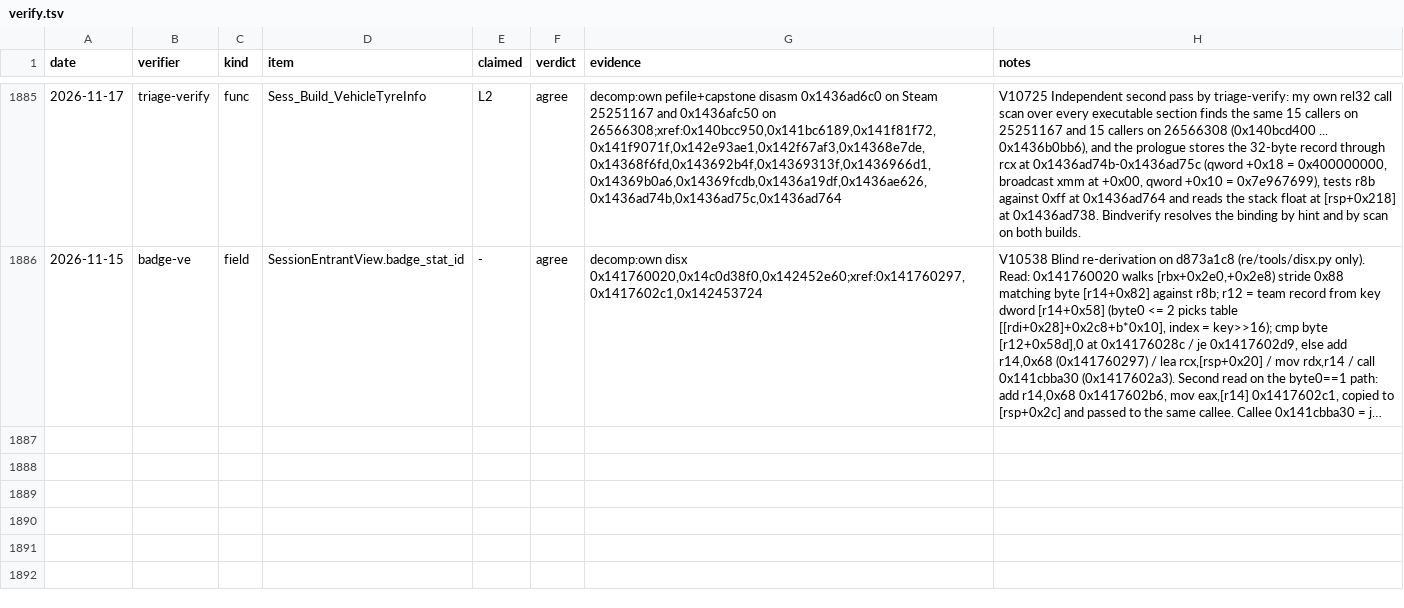
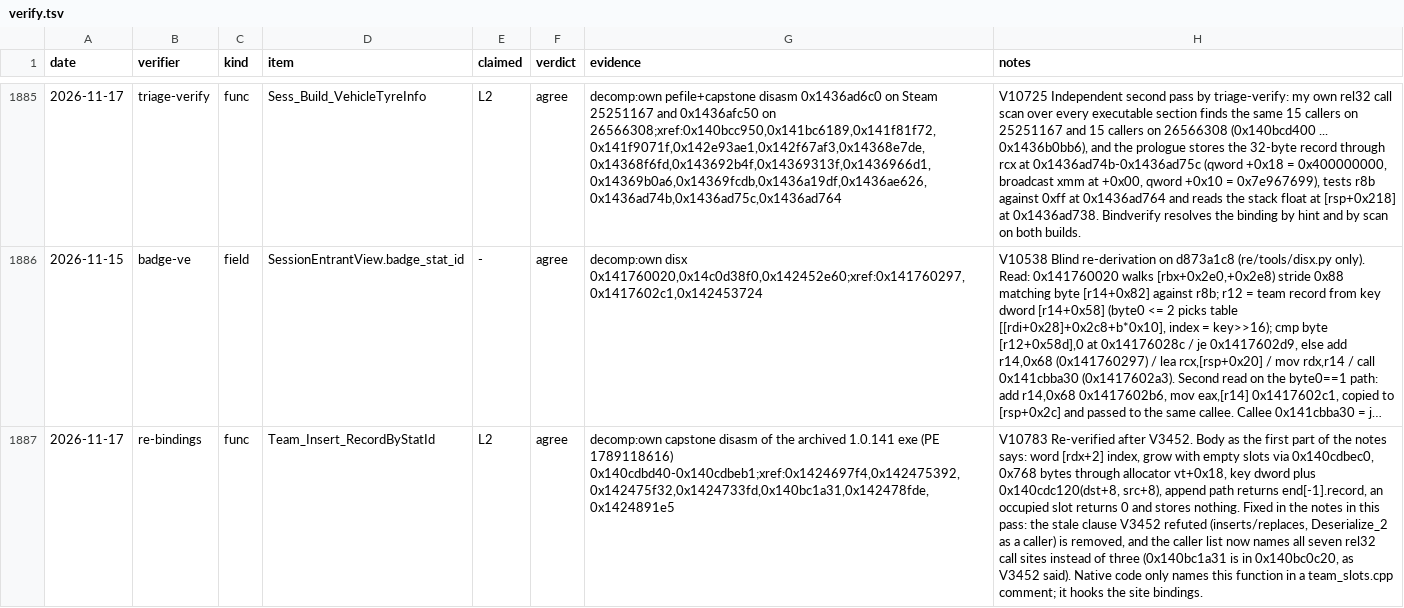
Before and after one commit to Swofty-Developments/SwoftyLauncher, a TSV file: re/db/verify.tsv, drawn as a sheet; only a part is shown, gaps mark what is left out; long unchanged cells end in …; the diff names each change by its address in the sheet, - before the commit and + after, or states it on an @@ line.

Commit message:
fix(re): re-verify the nine exports whose newest verify row was partial
Each of the nine was re-derived from an own capstone disassembly of the archived 1.0.141 exe and recorded as V10775-V10783. The partial rows were about claims the notes have since corrected, about native guard code rather than the function, or about a .data1 body that is plain code in the Steam exe. Team_Insert_RecordByStatId loses the stale insert-or-replace clause V3452 refuted and lists all seven call sites; Sess_Apply_ContentAvailability marks its theming item unconfirmed.

```diff
--- a/re/db/verify.tsv
+++ b/re/db/verify.tsv
+row 1887: 2026-11-17 | re-bindings | func | Team_Insert_RecordByStatId | L2 | agree | decomp:own capstone disasm of the archived 1.0.141 exe (PE 1789118616) 0x140cdbd40-0x140cdbeb1;xref:0x1424697f4,0x142475392,0x142475f32,0x1424733fd,0x140bc1a31,0x142478fde,0x1424891e5 | V10783 Re-verified after V3452. Body as the first part of the notes says: word [rdx+2] index, grow with empty slots via 0x140cdbec0, 0x768 bytes through allocator vt+0x18, key dword plus 0x140cdc120(dst+8, src+8), append path returns end[-1].record, an occupied slot returns 0 and stores nothing. Fixed in the notes in this pass: the stale clause V3452 refuted (inserts/replaces, Deserialize_2 as a caller) is removed, and the caller list now names all seven rel32 call sites instead of three (0x140bc1a31 is in 0x140bc0c20, as V3452 said). Native code only names this function in a team_slots.cpp comment; it hooks the site bindings.
```
Also changed, not shown: 9 other files.
